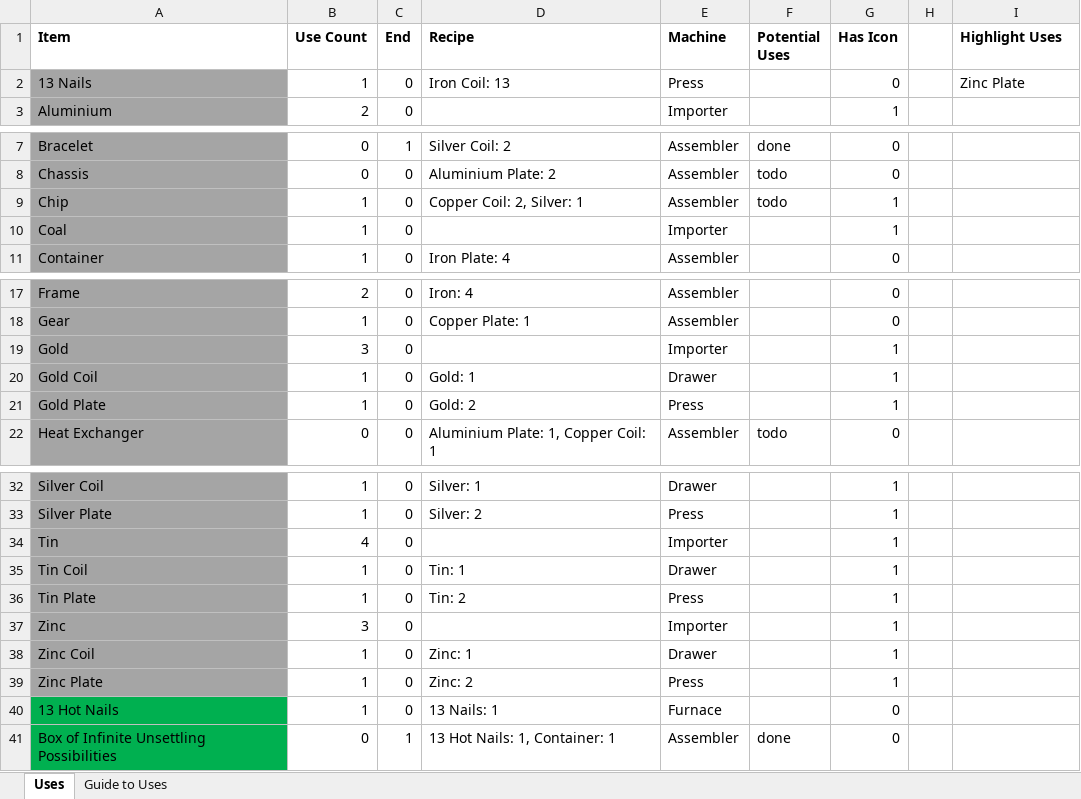
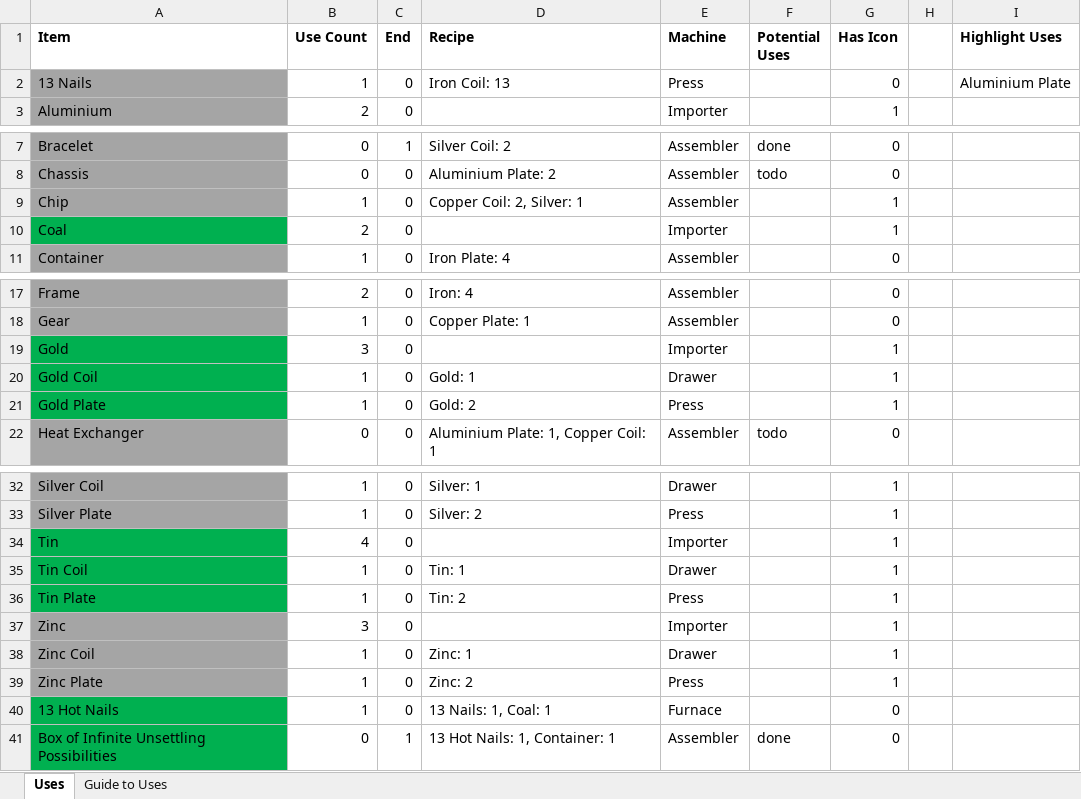
Before and after one commit to jerobertson/production-line, an Excel workbook: items.xlsx, sheet Uses, drawn as a sheet; only a part is shown, gaps mark what is left out; values as stored, in another font and other column widths than the file's, no borders; conditional formats not drawn; the diff names each change by its address in the sheet, - before the commit and + after, or states it on an @@ line.

Commit message:
Added new item icons.

```diff
--- a/items.xlsx (sheet Uses)
+++ b/items.xlsx (sheet Uses)
-I2 (Highlight Uses): Zinc Plate
+I2 (Highlight Uses): Aluminium Plate
-F9 (Potential Uses): todo
+F9 (Potential Uses): (empty)
-A10 fill: #A5A5A5
+A10 fill: #00B050
-B10 (Use Count): 1
+B10 (Use Count): 2
-A19:A21 fill: #A5A5A5
+A19:A21 fill: #00B050
-A34:A36 fill: #A5A5A5
+A34:A36 fill: #00B050
-D40 (Recipe): 13 Nails: 1
+D40 (Recipe): 13 Nails: 1, Coal: 1
```
Also changed, not shown: 20 other files.
